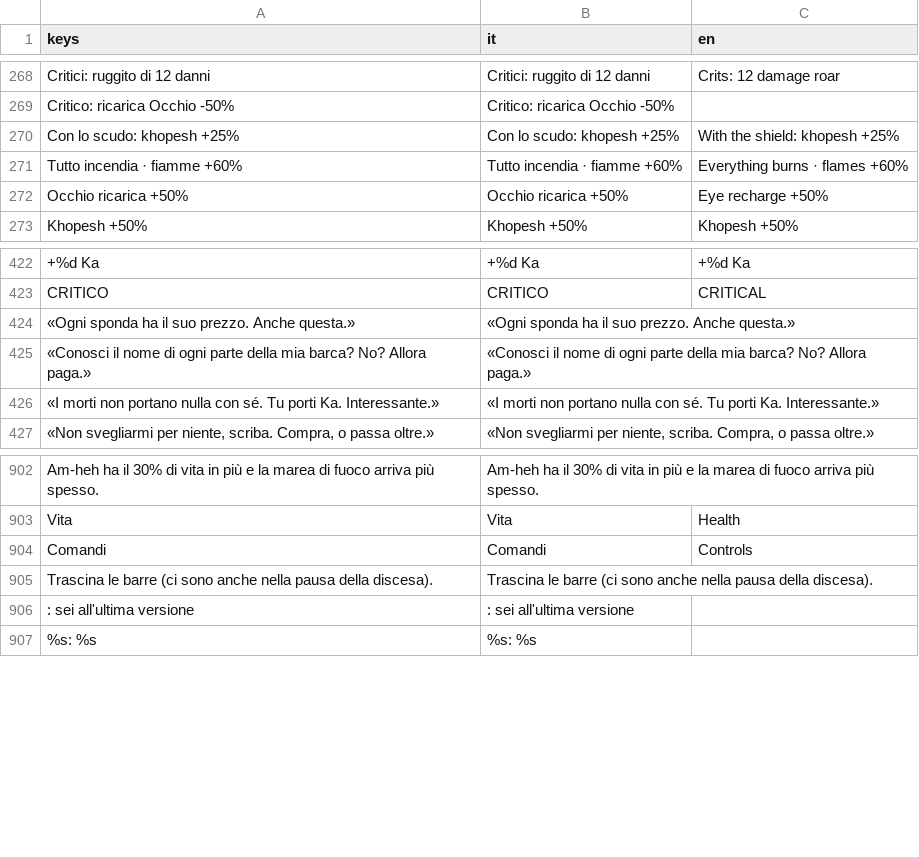
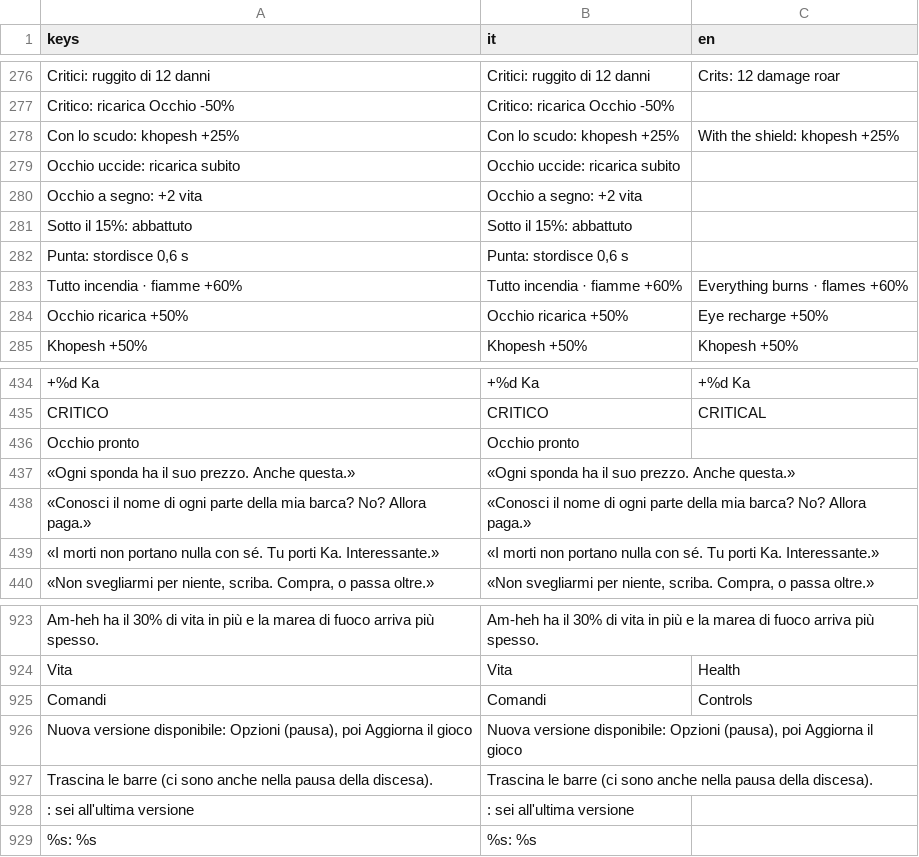
Before and after one commit to GiuseppeValguarnera/Duat, a CSV file: i18n/duat_translations.csv, drawn as a sheet; only a part is shown, gaps mark what is left out; the diff covers the shown part only; the diff names each change by its address in the sheet, - before the commit and + after, or states it on an @@ line.

```diff
--- a/i18n/duat_translations.csv
+++ b/i18n/duat_translations.csv
+row 279: Occhio uccide: ricarica subito | Occhio uccide: ricarica subito
+row 280: Occhio a segno: +2 vita | Occhio a segno: +2 vita
+row 281: Sotto il 15%: abbattuto | Sotto il 15%: abbattuto
+row 282: Punta: stordisce 0,6 s | Punta: stordisce 0,6 s
+row 436: Occhio pronto | Occhio pronto
@@ row 543 moved to row 926: Nuova versione disponibile: Opzioni (pau… @@
```
Also changed, not shown: 17 added rows elsewhere in this file.
